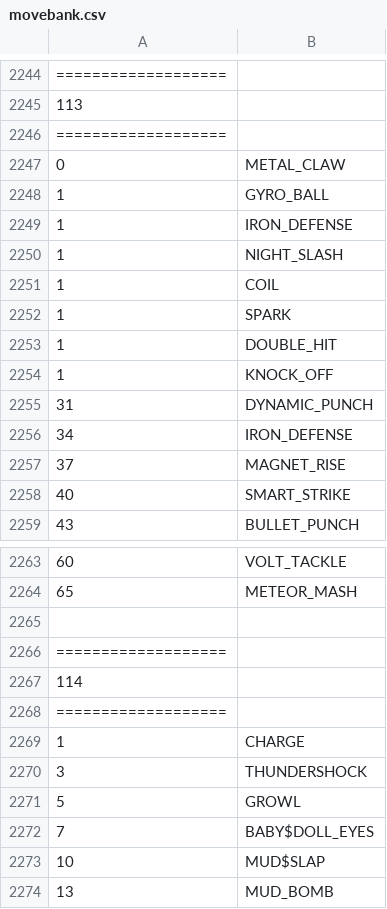
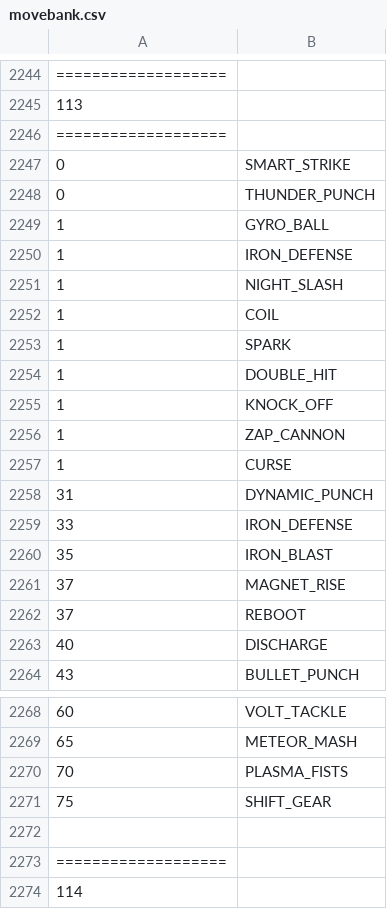
Before and after one commit to sjkuhnke/PokemonGame, a CSV file: PokemonGame/bin/info/movebank.csv, drawn as a sheet; only a part is shown, gaps mark what is left out; the shorter side is filled out with more unchanged rows; the diff covers the shown part only.

```diff
--- a/PokemonGame/bin/info/movebank.csv
+++ b/PokemonGame/bin/info/movebank.csv
@@ -2246,3 +2246,4 @@
 ===================
-0  |METAL_CLAW
+0  |SMART_STRIKE
+0  |THUNDER_PUNCH
 1  |GYRO_BALL
@@ -2254,6 +2255,10 @@
 1  |KNOCK_OFF
+1  |ZAP_CANNON
+1  |CURSE
 31 |DYNAMIC_PUNCH
-34 |IRON_DEFENSE
+33 |IRON_DEFENSE
+35 |IRON_BLAST
 37 |MAGNET_RISE
-40 |SMART_STRIKE
+37 |REBOOT
+40 |DISCHARGE
 43 |BULLET_PUNCH
@@ -2264,2 +2269,4 @@
 65 |METEOR_MASH
+70 |PLASMA_FISTS
+75 |SHIFT_GEAR
 
```
Also changed, not shown: 48 added rows and 1 edited cell elsewhere in this file, PokemonGame/bin/info/pokemon.csv, PokemonGame/bin/info/trainers.csv, 52 other files.
